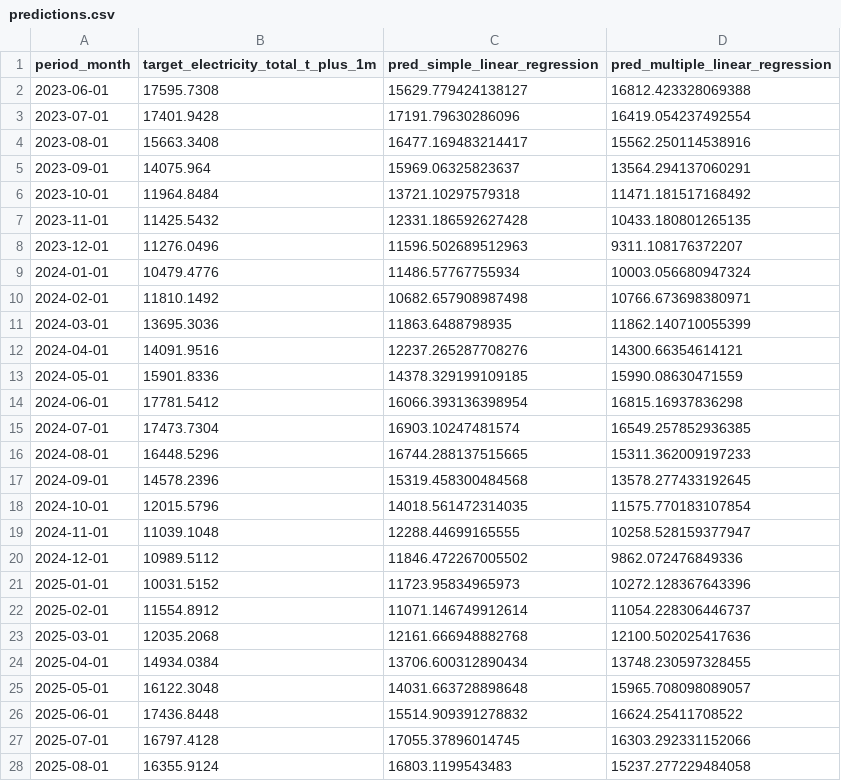
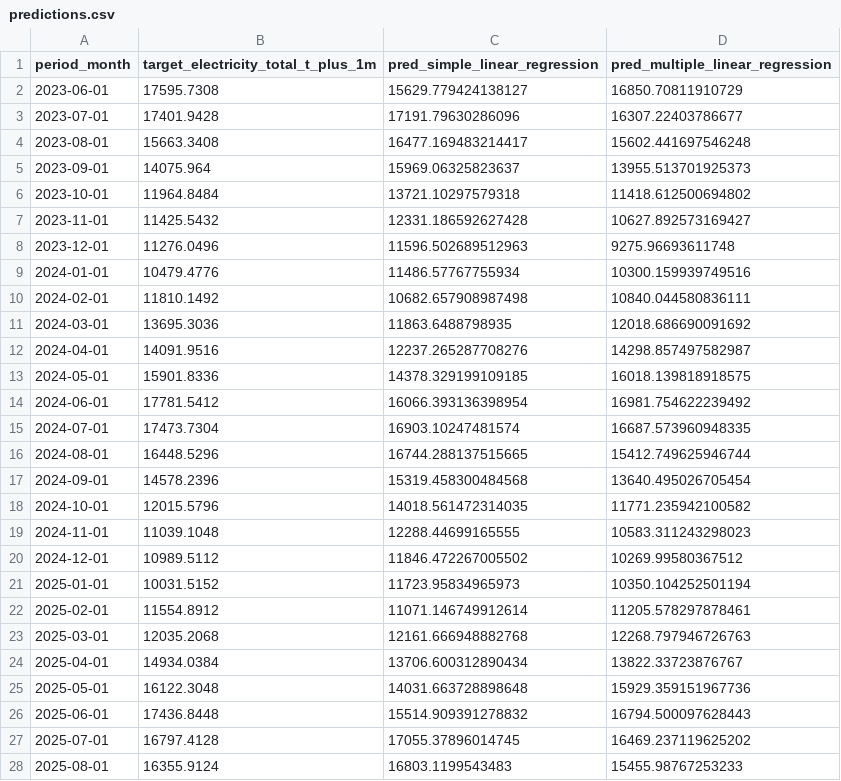
Before and after one commit to GGGG216/Electricity-Prediction, a CSV file: data/model/city_monthly_regression_validation/predictions.csv, drawn as a sheet; only a part is shown; the diff covers the shown part only.

```diff
--- a/data/model/city_monthly_regression_validation/predictions.csv
+++ b/data/model/city_monthly_regression_validation/predictions.csv
@@ -1,28 +1,28 @@
 period_month,target_electricity_total_t_plus_1m,pred_simple_linear_regression,pred_multiple_linear_regression
-2023-06-01,17595.7308,15629.779424138127,16812.423328069388
-2023-07-01,17401.9428,17191.79630286096,16419.054237492554
-2023-08-01,15663.3408,16477.169483214417,15562.250114538916
-2023-09-01,14075.964,15969.06325823637,13564.294137060291
-2023-10-01,11964.8484,13721.10297579318,11471.181517168492
-2023-11-01,11425.5432,12331.186592627428,10433.180801265135
-2023-12-01,11276.0496,11596.502689512963,9311.108176372207
-2024-01-01,10479.4776,11486.57767755934,10003.056680947324
-2024-02-01,11810.1492,10682.657908987498,10766.673698380971
-2024-03-01,13695.3036,11863.6488798935,11862.140710055399
-2024-04-01,14091.9516,12237.265287708276,14300.66354614121
-2024-05-01,15901.8336,14378.329199109185,15990.08630471559
-2024-06-01,17781.5412,16066.393136398954,16815.16937836298
-2024-07-01,17473.7304,16903.10247481574,16549.257852936385
-2024-08-01,16448.5296,16744.288137515665,15311.362009197233
-2024-09-01,14578.2396,15319.458300484568,13578.277433192645
-2024-10-01,12015.5796,14018.561472314035,11575.770183107854
-2024-11-01,11039.1048,12288.44699165555,10258.528159377947
-2024-12-01,10989.5112,11846.472267005502,9862.072476849336
-2025-01-01,10031.5152,11723.95834965973,10272.128367643396
-2025-02-01,11554.8912,11071.146749912614,11054.228306446737
-2025-03-01,12035.2068,12161.666948882768,12100.502025417636
-2025-04-01,14934.0384,13706.600312890434,13748.230597328455
-2025-05-01,16122.3048,14031.663728898648,15965.708098089057
-2025-06-01,17436.8448,15514.909391278832,16624.25411708522
-2025-07-01,16797.4128,17055.37896014745,16303.292331152066
-2025-08-01,16355.9124,16803.1199543483,15237.277229484058
+2023-06-01,17595.7308,15629.779424138127,16850.70811910729
+2023-07-01,17401.9428,17191.79630286096,16307.22403786677
+2023-08-01,15663.3408,16477.169483214417,15602.441697546248
+2023-09-01,14075.964,15969.06325823637,13955.513701925373
+2023-10-01,11964.8484,13721.10297579318,11418.612500694802
+2023-11-01,11425.5432,12331.186592627428,10627.892573169427
+2023-12-01,11276.0496,11596.502689512963,9275.96693611748
+2024-01-01,10479.4776,11486.57767755934,10300.159939749516
+2024-02-01,11810.1492,10682.657908987498,10840.044580836111
+2024-03-01,13695.3036,11863.6488798935,12018.686690091692
+2024-04-01,14091.9516,12237.265287708276,14298.857497582987
+2024-05-01,15901.8336,14378.329199109185,16018.139818918575
+2024-06-01,17781.5412,16066.393136398954,16981.754622239492
+2024-07-01,17473.7304,16903.10247481574,16687.573960948335
+2024-08-01,16448.5296,16744.288137515665,15412.749625946744
+2024-09-01,14578.2396,15319.458300484568,13640.495026705454
+2024-10-01,12015.5796,14018.561472314035,11771.235942100582
+2024-11-01,11039.1048,12288.44699165555,10583.311243298023
+2024-12-01,10989.5112,11846.472267005502,10269.99580367512
+2025-01-01,10031.5152,11723.95834965973,10350.104252501194
+2025-02-01,11554.8912,11071.146749912614,11205.578297878461
+2025-03-01,12035.2068,12161.666948882768,12268.797946726763
+2025-04-01,14934.0384,13706.600312890434,13822.33723876767
+2025-05-01,16122.3048,14031.663728898648,15929.359151967736
+2025-06-01,17436.8448,15514.909391278832,16794.500097628443
+2025-07-01,16797.4128,17055.37896014745,16469.237119625202
+2025-08-01,16355.9124,16803.1199543483,15455.98767253233
```
Also changed, not shown: 5 edited cells elsewhere in this file, data/model/city_monthly_train_ready.csv, data/model/city_monthly_training_runs/predictions.csv, 43 other files.
